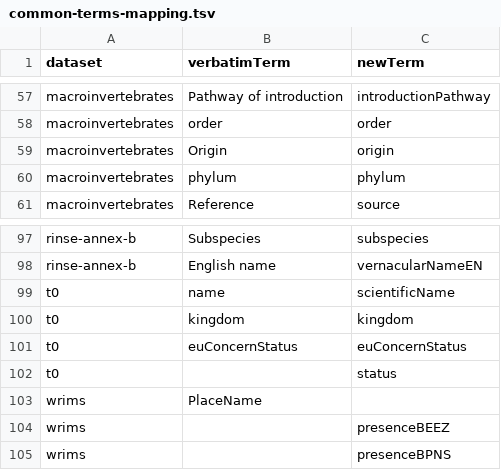
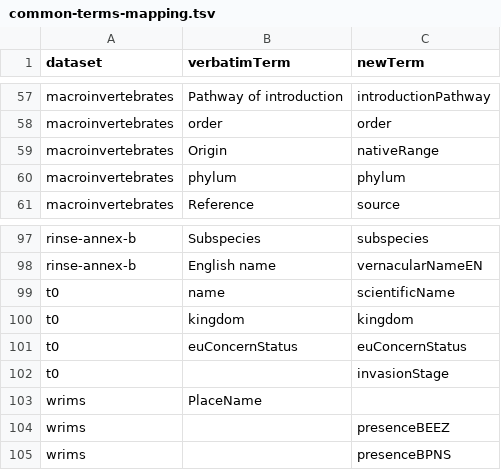
Before and after one commit to trias-project/alien-species-checklist, a TSV file: data/vocabularies/common-terms-mapping.tsv, drawn as a sheet; only a part is shown, gaps mark what is left out; the diff covers the shown part only.

Commit message:
Rename 3 common terms in interim files
* status → invasionStage
* statusCertainty→ invasionStageCertainty
* origin → nativeRange

```diff
--- a/data/vocabularies/common-terms-mapping.tsv
+++ b/data/vocabularies/common-terms-mapping.tsv
@@ -58,3 +58,3 @@ macroinvertebrates	Pathway of introduction	introductionPathway
 macroinvertebrates	order	order
-macroinvertebrates	Origin	origin
+macroinvertebrates	Origin	nativeRange
 macroinvertebrates	phylum	phylum
@@ -101,3 +101,3 @@ t0	kingdom	kingdom
 t0	euConcernStatus	euConcernStatus
-t0		status
+t0		invasionStage
 wrims	PlaceName	
```
Also changed, not shown: 8 edited cells elsewhere in this file, data/interim/fishes/data-with-common-terms.tsv, data/interim/harmonia/data-with-common-terms.tsv, 15 other files.
